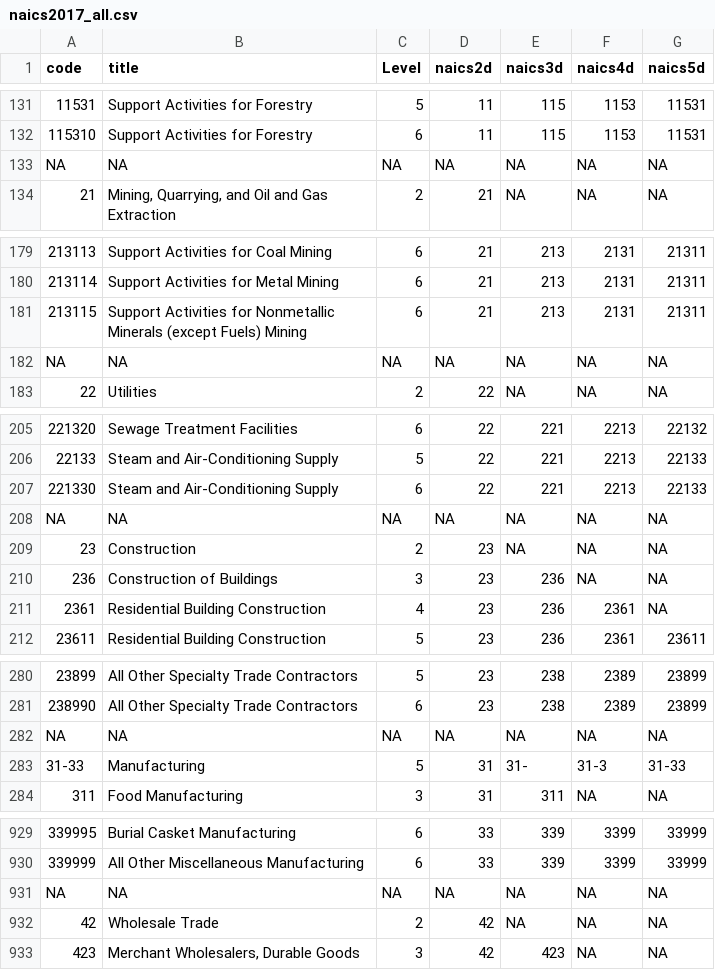
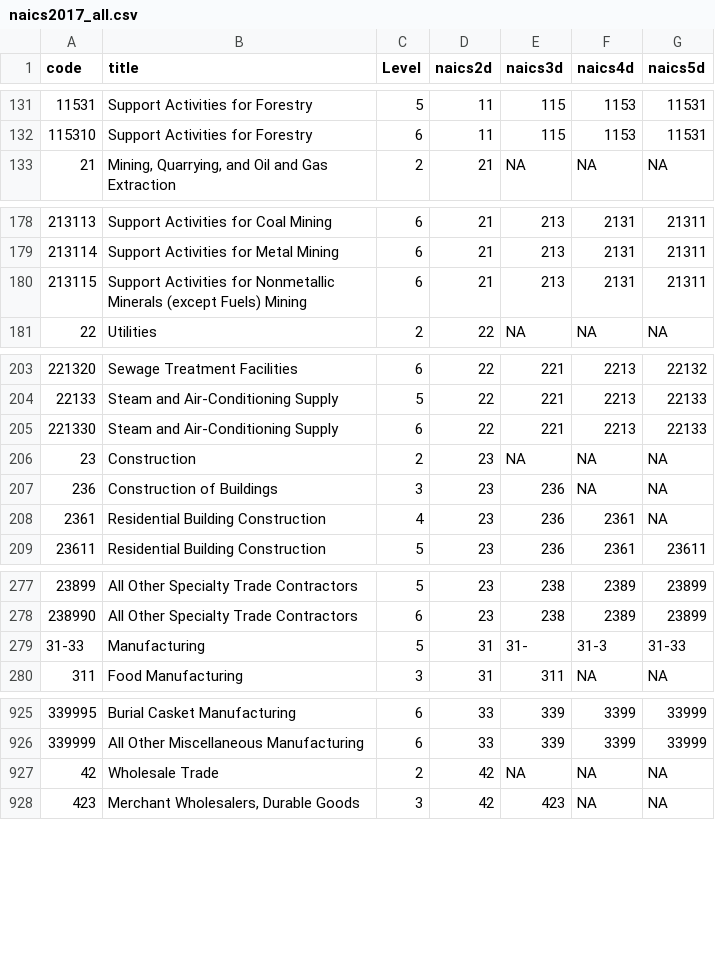
Before and after one commit to danielruss/codingsystems, a CSV file: naics2017_all.csv, drawn as a sheet; only a part is shown, gaps mark what is left out; the diff covers the shown part only.

```diff
--- a/naics2017_all.csv
+++ b/naics2017_all.csv
@@ -132,3 +132,2 @@ code,title,Level,naics2d,naics3d,naics4d,naics5d
 115310,Support Activities for Forestry,6,11,115,1153,11531
-NA,NA,NA,NA,NA,NA,NA
 21,"Mining, Quarrying, and Oil and Gas Extraction",2,21,NA,NA,NA
@@ -181,3 +180,2 @@ NA,NA,NA,NA,NA,NA,NA
 213115,Support Activities for Nonmetallic Minerals (except Fuels) Mining,6,21,213,2131,21311
-NA,NA,NA,NA,NA,NA,NA
 22,Utilities,2,22,NA,NA,NA
@@ -207,3 +205,2 @@ NA,NA,NA,NA,NA,NA,NA
 221330,Steam and Air-Conditioning Supply,6,22,221,2213,22133
-NA,NA,NA,NA,NA,NA,NA
 23,Construction,2,23,NA,NA,NA
@@ -281,3 +278,2 @@ NA,NA,NA,NA,NA,NA,NA
 238990,All Other Specialty Trade Contractors,6,23,238,2389,23899
-NA,NA,NA,NA,NA,NA,NA
 31-33,Manufacturing,5,31,31-,31-3,31-33
@@ -930,3 +926,2 @@ NA,NA,NA,NA,NA,NA,NA
 339999,All Other Miscellaneous Manufacturing,6,33,339,3399,33999
-NA,NA,NA,NA,NA,NA,NA
 42,Wholesale Trade,2,42,NA,NA,NA
```
Also changed, not shown: 14 removed rows elsewhere in this file, 1 other file.
